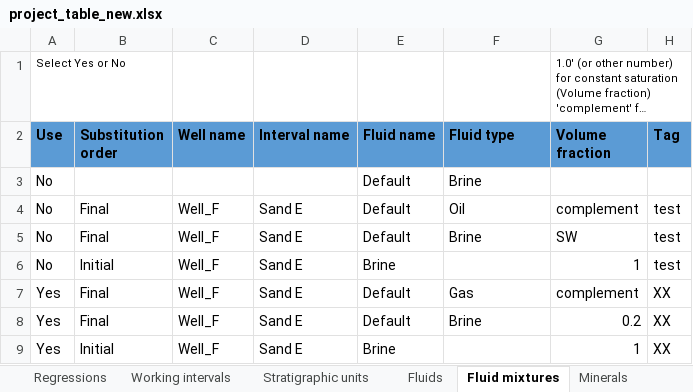
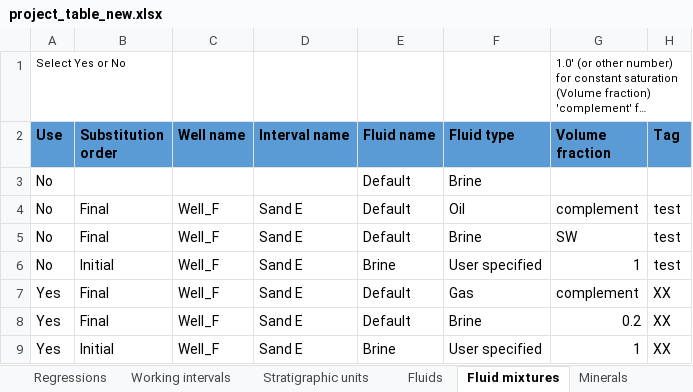
Before and after one commit to emblixt/blixt_rp, an Excel workbook: excels/project_table_new.xlsx, sheet Fluid mixtures, drawn as a sheet; long unchanged cells end in …; values as stored, in another font and other column widths than the file's, no borders; conditional formats not drawn; the diff names each change by its address in the sheet, - before the commit and + after, or states it on an @@ line.

Commit message:
Ongoing work. Focus on updating fluids_new.py so that the fluid substitution becomes more manageable

```diff
--- a/excels/project_table_new.xlsx (sheet Fluid mixtures)
+++ b/excels/project_table_new.xlsx (sheet Fluid mixtures)
-F6 (Fluid type): (empty)
+F6 (Fluid type): User specified
-F9 (Fluid type): (empty)
+F9 (Fluid type): User specified
```
Also changed, not shown: sheet Well logs, sheet Well settings, sheet Minerals, sheet Utils, 18 other files.
